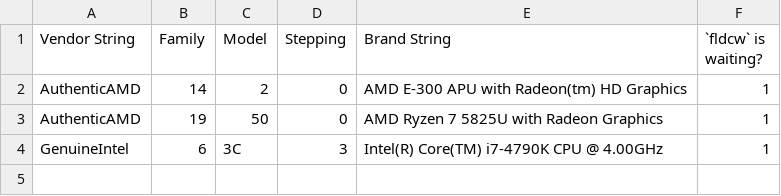
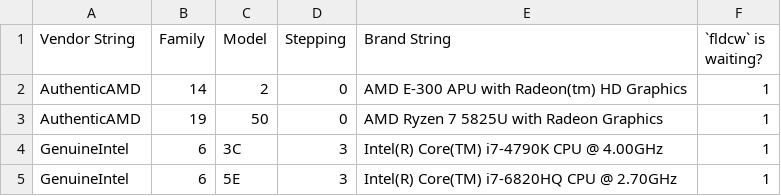
Before and after one commit to PluMGMK/fldcwchk, a CSV file: results.csv, drawn as a sheet; the diff names each change by its address in the sheet, - before the commit and + after, or states it on an @@ line.

Commit message:
Add another result

```diff
--- a/results.csv
+++ b/results.csv
+row 5: GenuineIntel | 6 | 5E | 3 | Intel(R) Core(TM) i7-6820HQ CPU @ 2.70GHz | 1
```
